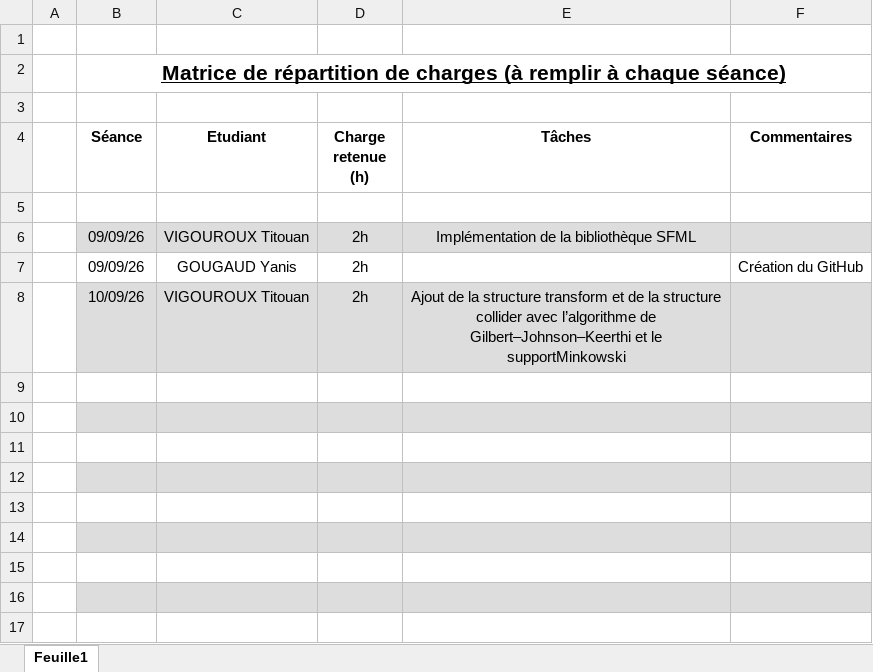
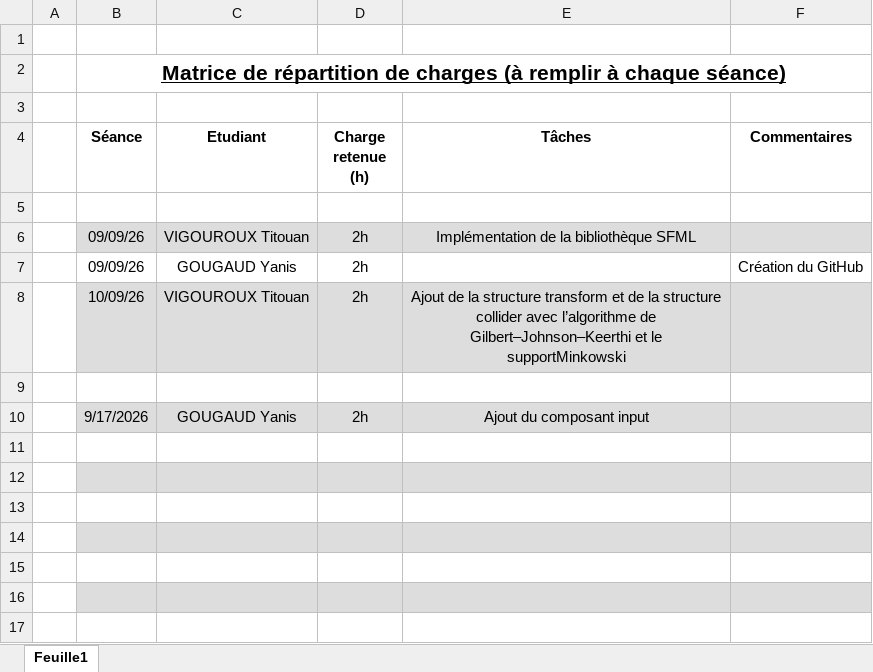
Before and after one commit to yanisgougaud/moteurJeu2D, an Excel workbook: Matrice des tâches.xlsx, sheet Feuille1, drawn as a sheet; only a part is shown; values as stored, in another font and other column widths than the file's, no borders; the diff names each change by its address in the sheet, - before the commit and + after, or states it on an @@ line.

Commit message:
Ajout du composant input
- Ajout du composant input
- Ajout des tâches dans la matrice des tâches

```diff
--- a/Matrice des tâches.xlsx (sheet Feuille1)
+++ b/Matrice des tâches.xlsx (sheet Feuille1)
-row 10: (empty)
+row 10:  | 9/17/2026 | GOUGAUD Yanis | 2h | Ajout du composant input
```
Also changed, not shown: 3 other files.
